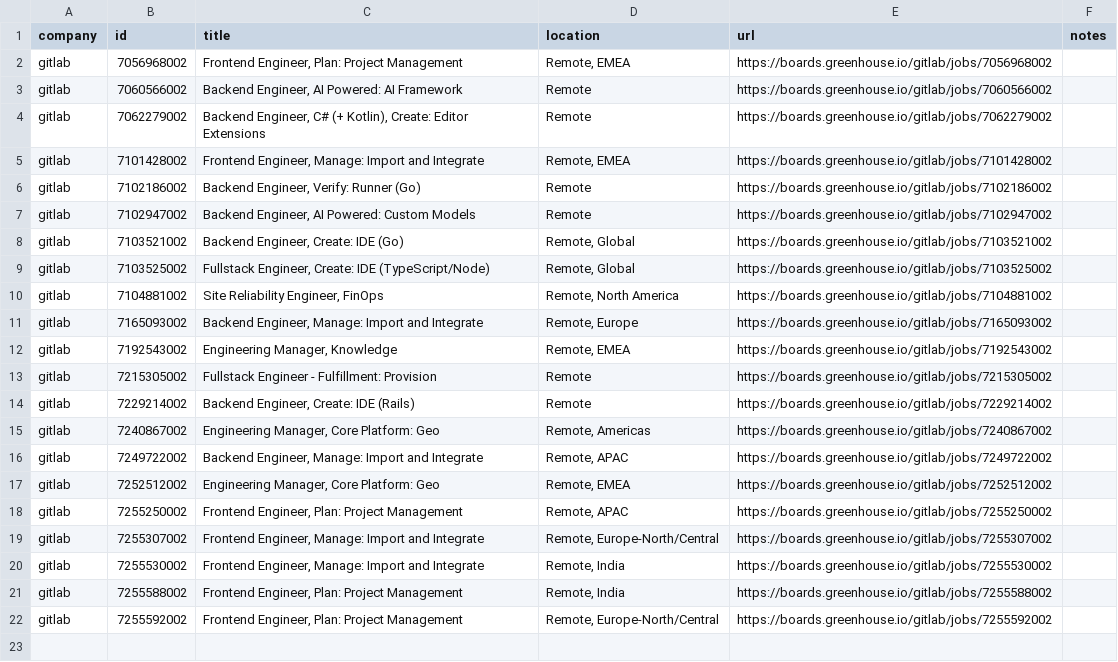
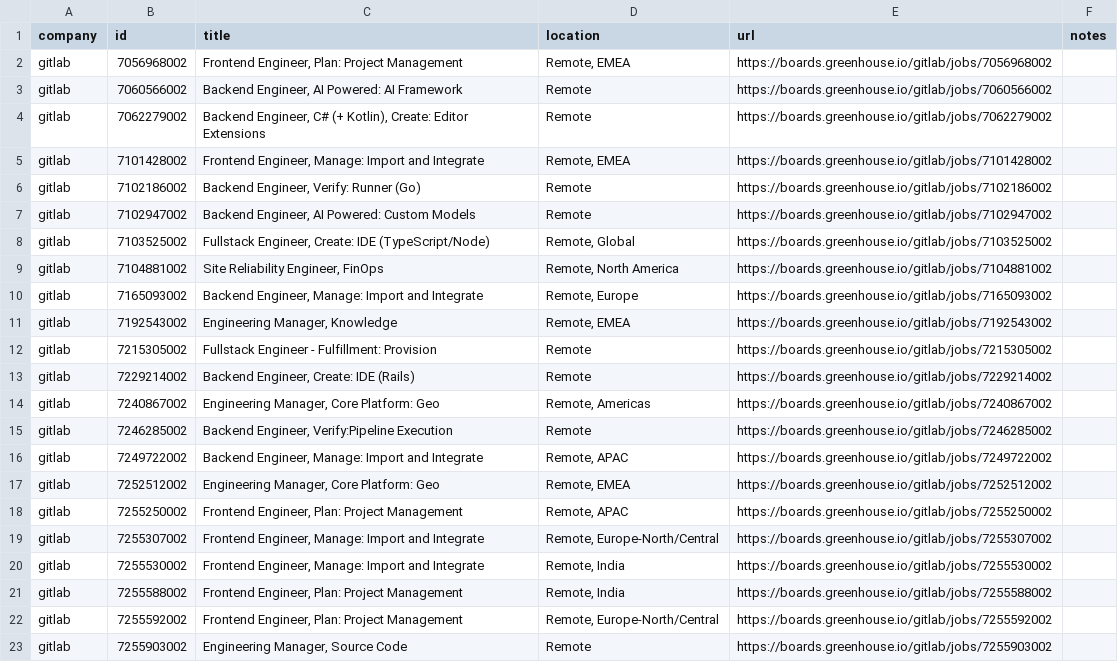
Before and after one commit to mrwinton/flat_jobs, a CSV file: data/silver/gitlab.csv, drawn as a sheet; removed rows and columns are numbered as before the commit, all else as after; the diff names each change by its address in the sheet, - before the commit and + after, or states it on an @@ line.

```diff
--- a/data/silver/gitlab.csv
+++ b/data/silver/gitlab.csv
-row 8: gitlab | 7103521002 | Backend Engineer, Create: IDE (Go) | Remote, Global | https://boards.greenhouse.io/gitlab/jobs/7103521002
+row 15: gitlab | 7246285002 | Backend Engineer, Verify:Pipeline Execution | Remote | https://boards.greenhouse.io/gitlab/jobs/7246285002
+row 23: gitlab | 7255903002 | Engineering Manager, Source Code | Remote | https://boards.greenhouse.io/gitlab/jobs/7255903002
```
Also changed, not shown: data/gold/flat_jobs.csv, 6 other files.
